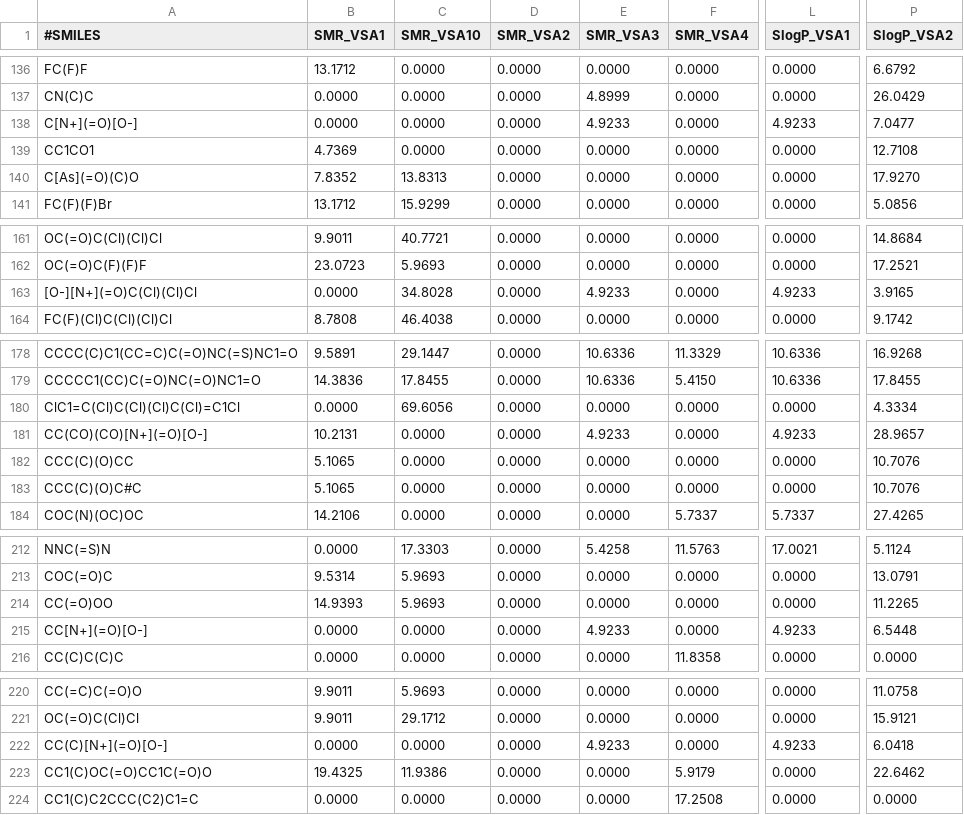
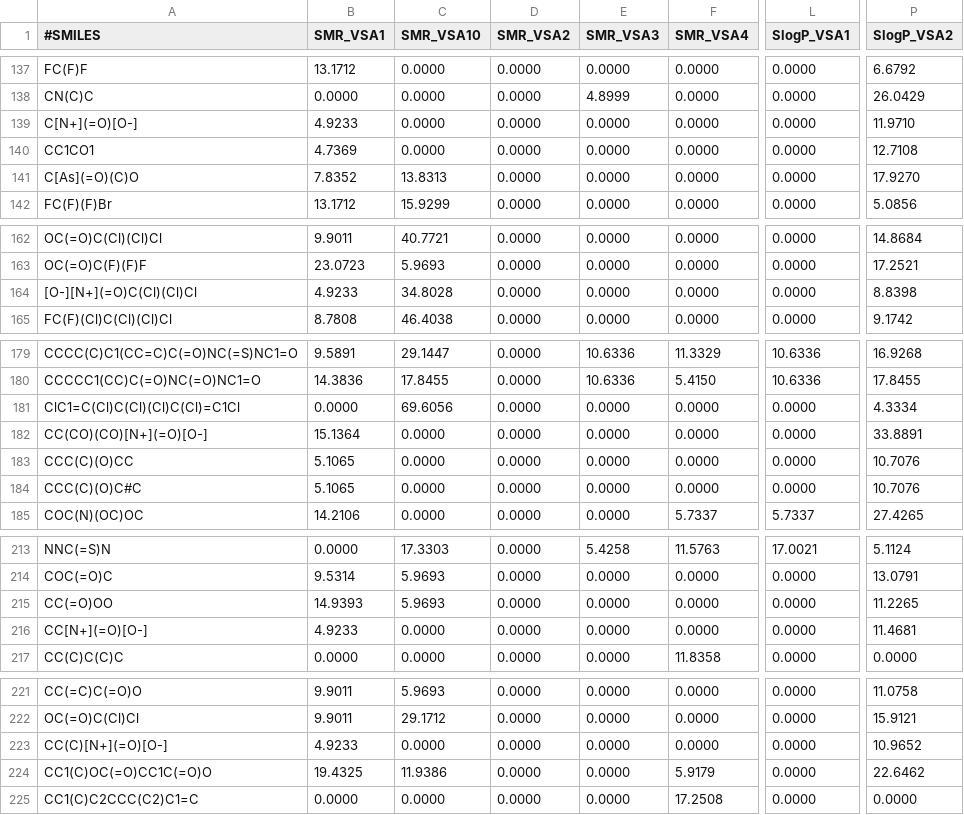
Before and after one commit to rdkit/rdkit-orig, a CSV file: rdkit/Chem/test_data/PP_descrs_regress.VSA.2.csv, drawn as a sheet; only a part is shown, gaps mark what is left out; addresses are those after the commit; the diff covers the shown part only; the diff names each change by its address in the sheet, - before the commit and + after, or states it on an @@ line.

```diff
--- a/rdkit/Chem/test_data/PP_descrs_regress.VSA.2.csv
+++ b/rdkit/Chem/test_data/PP_descrs_regress.VSA.2.csv
-B139 (SMR_VSA1): 0.0000
+B139 (SMR_VSA1): 4.9233
-E139 (SMR_VSA3): 4.9233
+E139 (SMR_VSA3): 0.0000
-L139 (SlogP_VSA1): 4.9233
+L139 (SlogP_VSA1): 0.0000
-P139 (SlogP_VSA2): 7.0477
+P139 (SlogP_VSA2): 11.9710
-B164 (SMR_VSA1): 0.0000
+B164 (SMR_VSA1): 4.9233
-E164 (SMR_VSA3): 4.9233
+E164 (SMR_VSA3): 0.0000
-L164 (SlogP_VSA1): 4.9233
+L164 (SlogP_VSA1): 0.0000
-P164 (SlogP_VSA2): 3.9165
+P164 (SlogP_VSA2): 8.8398
-B182 (SMR_VSA1): 10.2131
+B182 (SMR_VSA1): 15.1364
-E182 (SMR_VSA3): 4.9233
+E182 (SMR_VSA3): 0.0000
-L182 (SlogP_VSA1): 4.9233
+L182 (SlogP_VSA1): 0.0000
-P182 (SlogP_VSA2): 28.9657
+P182 (SlogP_VSA2): 33.8891
-B216 (SMR_VSA1): 0.0000
+B216 (SMR_VSA1): 4.9233
-E216 (SMR_VSA3): 4.9233
+E216 (SMR_VSA3): 0.0000
-L216 (SlogP_VSA1): 4.9233
+L216 (SlogP_VSA1): 0.0000
-P216 (SlogP_VSA2): 6.5448
+P216 (SlogP_VSA2): 11.4681
-B223 (SMR_VSA1): 0.0000
+B223 (SMR_VSA1): 4.9233
-E223 (SMR_VSA3): 4.9233
+E223 (SMR_VSA3): 0.0000
-L223 (SlogP_VSA1): 4.9233
+L223 (SlogP_VSA1): 0.0000
-P223 (SlogP_VSA2): 6.0418
+P223 (SlogP_VSA2): 10.9652
```
Also changed, not shown: 1 added row, 2 removed rows and 27 edited cells elsewhere in this file, rdkit/Chem/test_data/PP_descrs_regress.2.csv, rdkit/Chem/test_data/PP_descrs_regress.VSA.csv, 5 other files.
